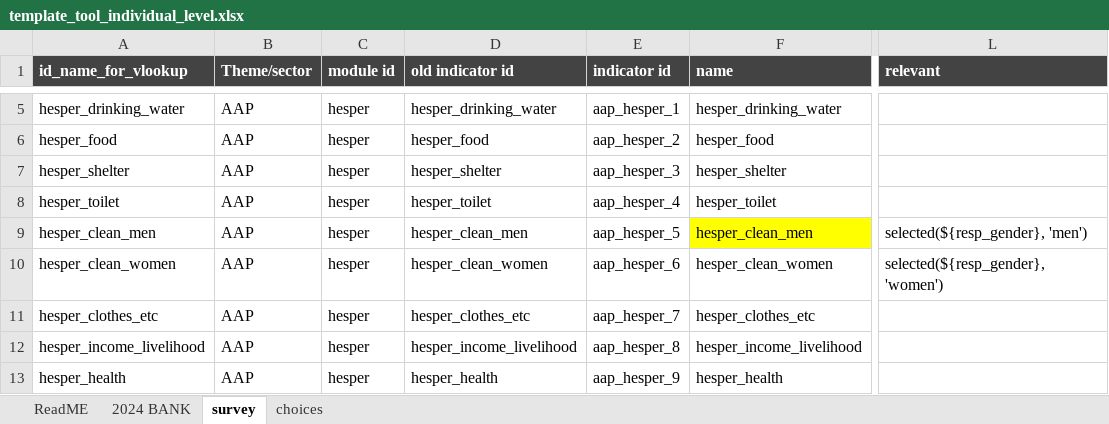
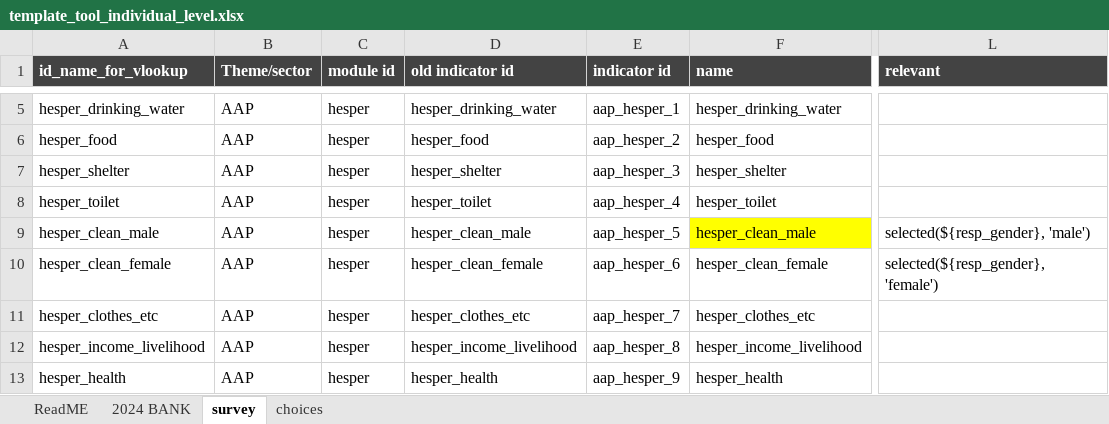
Before and after one commit to gnoblet/hespeR, an Excel workbook: resources/template_tool_individual_level.xlsx, sheet survey, drawn as a sheet; only a part is shown, gaps mark what is left out; values as stored, in another font and other column widths than the file's, no borders; the diff covers the shown part only; the diff names each change by its address in the sheet, - before the commit and + after, or states it on an @@ line.

```diff
--- a/resources/template_tool_individual_level.xlsx (sheet survey)
+++ b/resources/template_tool_individual_level.xlsx (sheet survey)
-A9 (id_name_for_vlookup): hesper_clean_men
+A9 (id_name_for_vlookup): hesper_clean_male
-D9 (old indicator id): hesper_clean_men
+D9 (old indicator id): hesper_clean_male
-F9 (name): hesper_clean_men
+F9 (name): hesper_clean_male
-L9 (relevant): selected(${resp_gender}, 'men')
+L9 (relevant): selected(${resp_gender}, 'male')
-A10 (id_name_for_vlookup): hesper_clean_women
+A10 (id_name_for_vlookup): hesper_clean_female
-D10 (old indicator id): hesper_clean_women
+D10 (old indicator id): hesper_clean_female
-F10 (name): hesper_clean_women
+F10 (name): hesper_clean_female
-L10 (relevant): selected(${resp_gender}, 'women')
+L10 (relevant): selected(${resp_gender}, 'female')
```
Also changed, not shown: 18 edited cells elsewhere in this sheet, sheet choices, sheet 2024 BANK, resources/hesper_key.xlsx, resources/template_tool_hh.xlsx, 7 other files.
